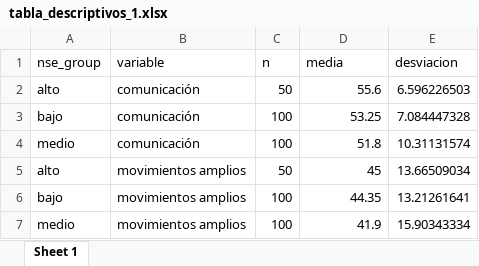
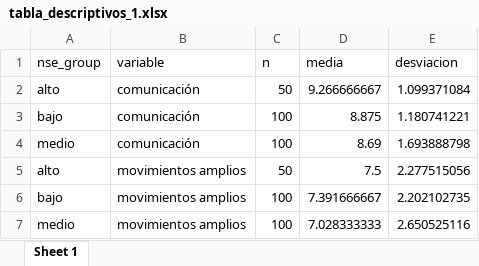
Before and after one commit to dacarras/psi2301_examples, an Excel workbook: tabla_descriptivos_1.xlsx, sheet Sheet 1, drawn as a sheet; values as stored, in another font and other column widths than the file's, no borders; the diff names each change by its address in the sheet, - before the commit and + after, or states it on an @@ line.

```diff
--- a/tabla_descriptivos_1.xlsx (sheet Sheet 1)
+++ b/tabla_descriptivos_1.xlsx (sheet Sheet 1)
-D2 (media): 55.6
+D2 (media): 9.266666667
-E2 (desviacion): 6.596226503
+E2 (desviacion): 1.099371084
-D3 (media): 53.25
+D3 (media): 8.875
-E3 (desviacion): 7.084447328
+E3 (desviacion): 1.180741221
-D4 (media): 51.8
+D4 (media): 8.69
-E4 (desviacion): 10.31131574
+E4 (desviacion): 1.693888798
-D5 (media): 45
+D5 (media): 7.5
-E5 (desviacion): 13.66509034
+E5 (desviacion): 2.277515056
-D6 (media): 44.35
+D6 (media): 7.391666667
-E6 (desviacion): 13.21261641
+E6 (desviacion): 2.202102735
-D7 (media): 41.9
+D7 (media): 7.028333333
-E7 (desviacion): 15.90343334
+E7 (desviacion): 2.650525116
```
Also changed, not shown: 33 other files.
